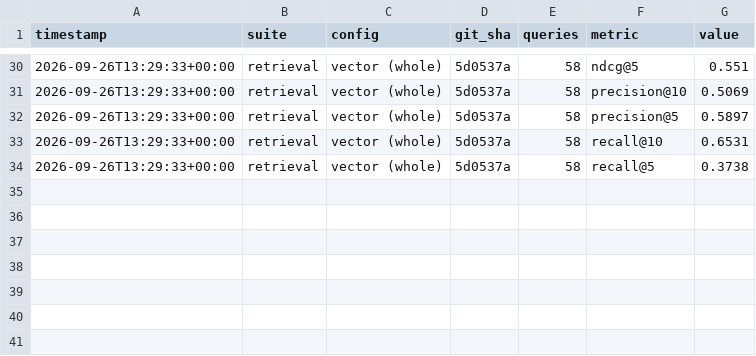
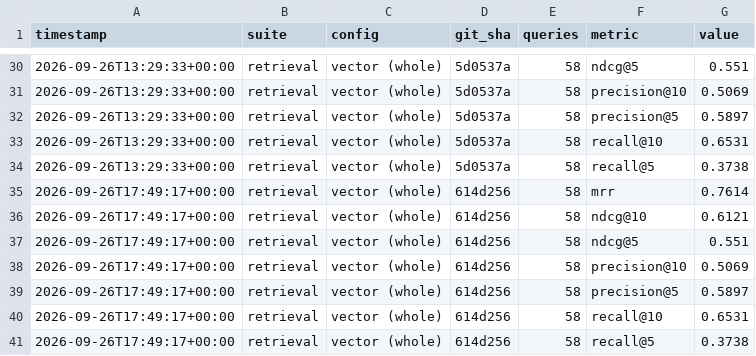
Before and after one commit to raviteja311/JobLens-AI-Job-Market-Assistant, a CSV file: data/eval_history.csv, drawn as a sheet; only a part is shown, gaps mark what is left out.

```diff
--- a/data/eval_history.csv
+++ b/data/eval_history.csv
@@ -34 +34,8 @@ timestamp,suite,config,git_sha,queries,metric,value
 2026-09-26T13:29:33+00:00,retrieval,vector (whole),5d0537a,58,recall@5,0.3738
+2026-09-26T17:49:17+00:00,retrieval,vector (whole),614d256,58,mrr,0.7614
+2026-09-26T17:49:17+00:00,retrieval,vector (whole),614d256,58,ndcg@10,0.6121
+2026-09-26T17:49:17+00:00,retrieval,vector (whole),614d256,58,ndcg@5,0.551
+2026-09-26T17:49:17+00:00,retrieval,vector (whole),614d256,58,precision@10,0.5069
+2026-09-26T17:49:17+00:00,retrieval,vector (whole),614d256,58,precision@5,0.5897
+2026-09-26T17:49:17+00:00,retrieval,vector (whole),614d256,58,recall@10,0.6531
+2026-09-26T17:49:17+00:00,retrieval,vector (whole),614d256,58,recall@5,0.3738
```
Also changed, not shown: 21 other files.
